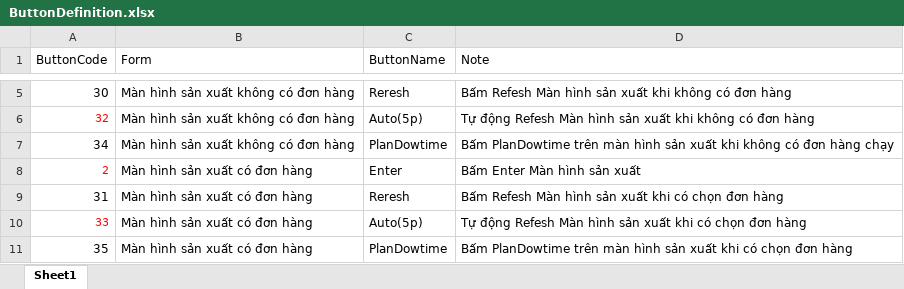
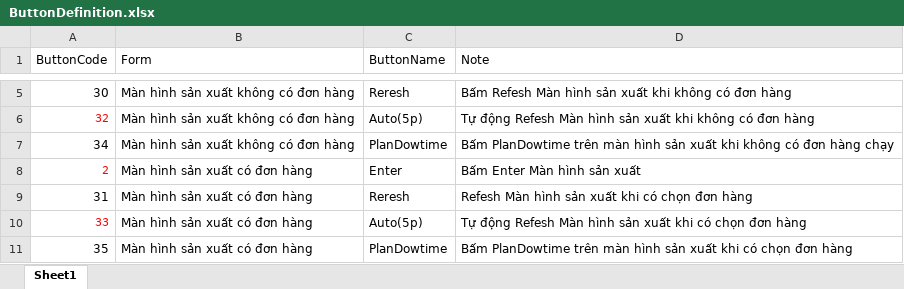
Before and after one commit to skeylerhack/SmarTrack, an Excel workbook: TaiLieu/ButtonDefinition.xlsx, sheet Sheet1, drawn as a sheet; only a part is shown, gaps mark what is left out; values as stored, in another font and other column widths than the file's, no borders; the diff names each change by its address in the sheet, - before the commit and + after, or states it on an @@ line.

```diff
--- a/TaiLieu/ButtonDefinition.xlsx (sheet Sheet1)
+++ b/TaiLieu/ButtonDefinition.xlsx (sheet Sheet1)
-D9 (Note): Bấm Refesh Màn…
+D9 (Note): Refesh Màn…
```
Also changed, not shown: 7 other files.
